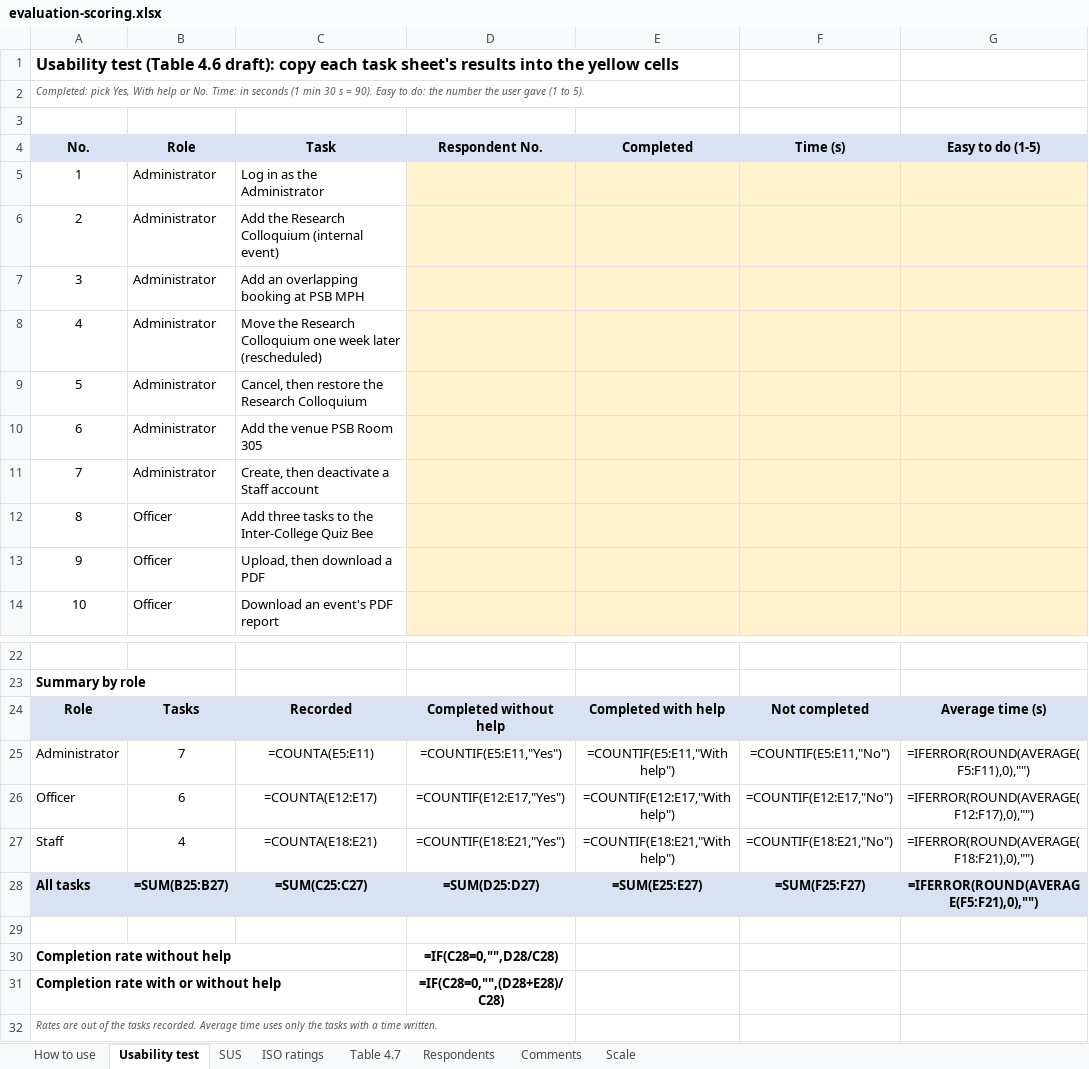
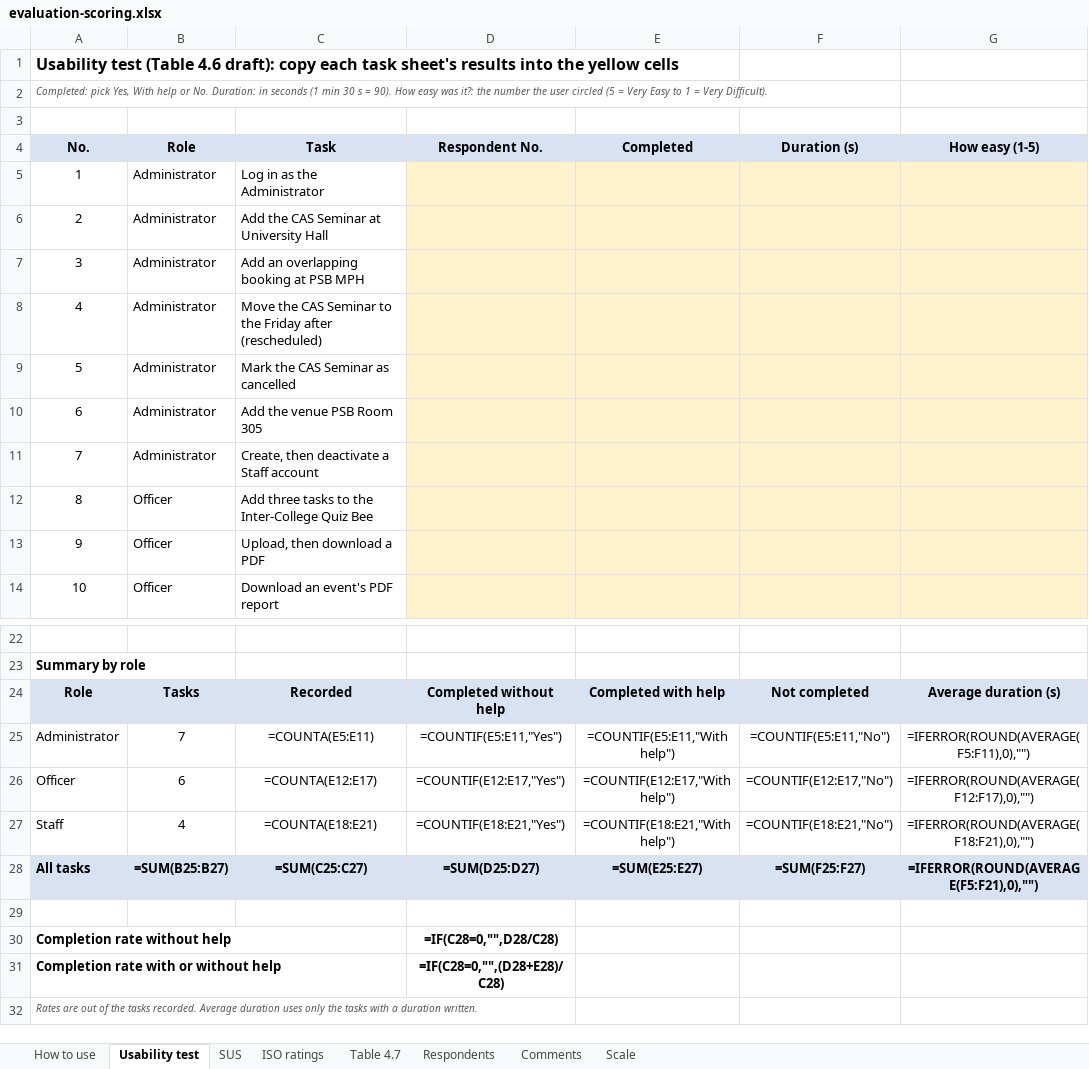
Before and after one commit to XyroneKyleYlanan/EMO-Tracker, an Excel workbook: docs/paper/chapter-4/evaluation-scoring.xlsx, sheet Usability test, drawn as a sheet; only a part is shown, gaps mark what is left out; values as stored, in another font and other column widths than the file's, no borders; formulas without a stored value are shown as written; the diff names each change by its address in the sheet, - before the commit and + after, or states it on an @@ line.

```diff
--- a/docs/paper/chapter-4/evaluation-scoring.xlsx (sheet Usability test)
+++ b/docs/paper/chapter-4/evaluation-scoring.xlsx (sheet Usability test)
-A2 (No.): …or No. Time: in seconds (1 min 30 s = 90). Easy to do: the number the user gave (1 to 5).
+A2 (No.): …or No. Duration: in seconds (1 min 30 s = 90). How easy was it?: the number the user circled (5 = Very Easy to 1 = Very Difficult).
-F4: Time (s)
+F4: Duration (s)
-G4: Easy to do (1-5)
+G4: How easy (1-5)
-C6 (Task): Add the Research Colloquium (internal event)
+C6 (Task): Add the CAS Seminar at University Hall
-C8 (Task): Move the Research Colloquium one week later (rescheduled)
+C8 (Task): Move the CAS Seminar to the Friday after (rescheduled)
-C9 (Task): Cancel, then restore the Research Colloquium
+C9 (Task): Mark the CAS Seminar as cancelled
-G24 (How easy (1-5)): Average time (s)
+G24 (How easy (1-5)): Average duration (s)
-A32 (No.): …recorded. Average time uses only the tasks with a time written.
+A32 (No.): …recorded. Average duration uses only the tasks with a duration written.
```
Also changed, not shown: sheet SUS, sheet ISO ratings, sheet How to use, 6 other files.
